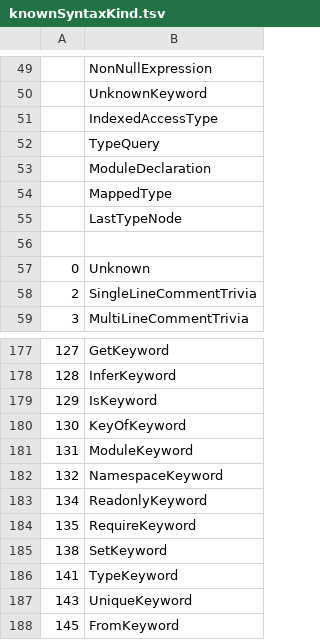
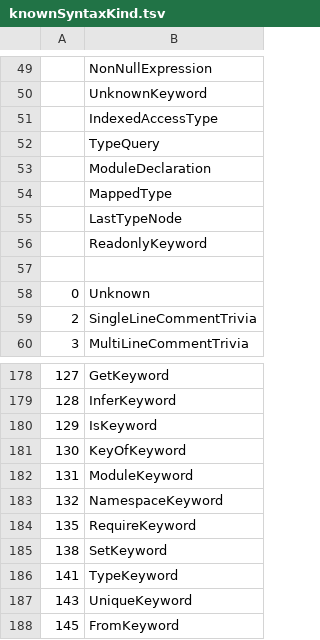
Before and after one commit to LongTengDao/j-ts, a TSV file: build/knownSyntaxKind.tsv, drawn as a sheet; only a part is shown, gaps mark what is left out.

```diff
--- a/build/knownSyntaxKind.tsv
+++ b/build/knownSyntaxKind.tsv
@@ -55,2 +55,3 @@
    	LastTypeNode
+   	ReadonlyKeyword
    	
@@ -182,3 +183,2 @@
 132	NamespaceKeyword
-134	ReadonlyKeyword
 135	RequireKeyword
```
Also changed, not shown: 8 other files.
